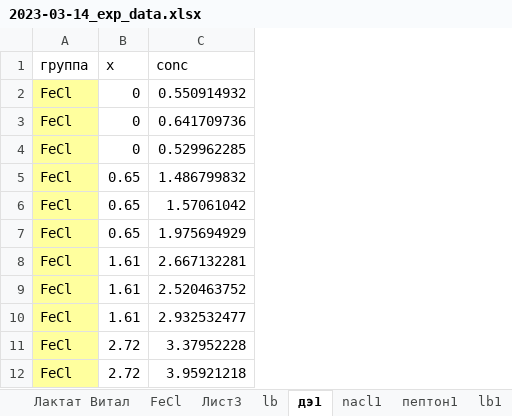
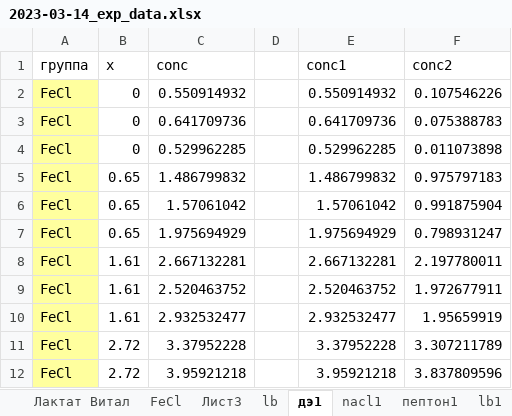
Before and after one commit to MutinAndrei/Plots-for-the-article-Fe, an Excel workbook: 2023-03-14_exp_data.xlsx, sheet дэ1, drawn as a sheet; only a part is shown; values as stored, in another font and other column widths than the file's, no borders; the diff names each change by its address in the sheet, - before the commit and + after, or states it on an @@ line.

```diff
--- a/2023-03-14_exp_data.xlsx (sheet дэ1)
+++ b/2023-03-14_exp_data.xlsx (sheet дэ1)
+column D, empty
+column E (conc1), rows 2-12: 0.550914932 | 0.641709736 | 0.529962285 | 1.486799832 | 1.57061042 | 1.975694929 | 2.667132281 | 2.520463752 | 2.932532477 | 3.37952228 | 3.95921218
+column F (conc2), rows 2-12: 0.107546226 | 0.075388783 | 0.011073898 | 0.975797183 | 0.991875904 | 0.798931247 | 2.197780011 | 1.972677911 | 1.95659919 | 3.307211789 | 3.837809596
```
Also changed, not shown: sheet lb, other sheet tabs, charts or pictures, 6 other files.
